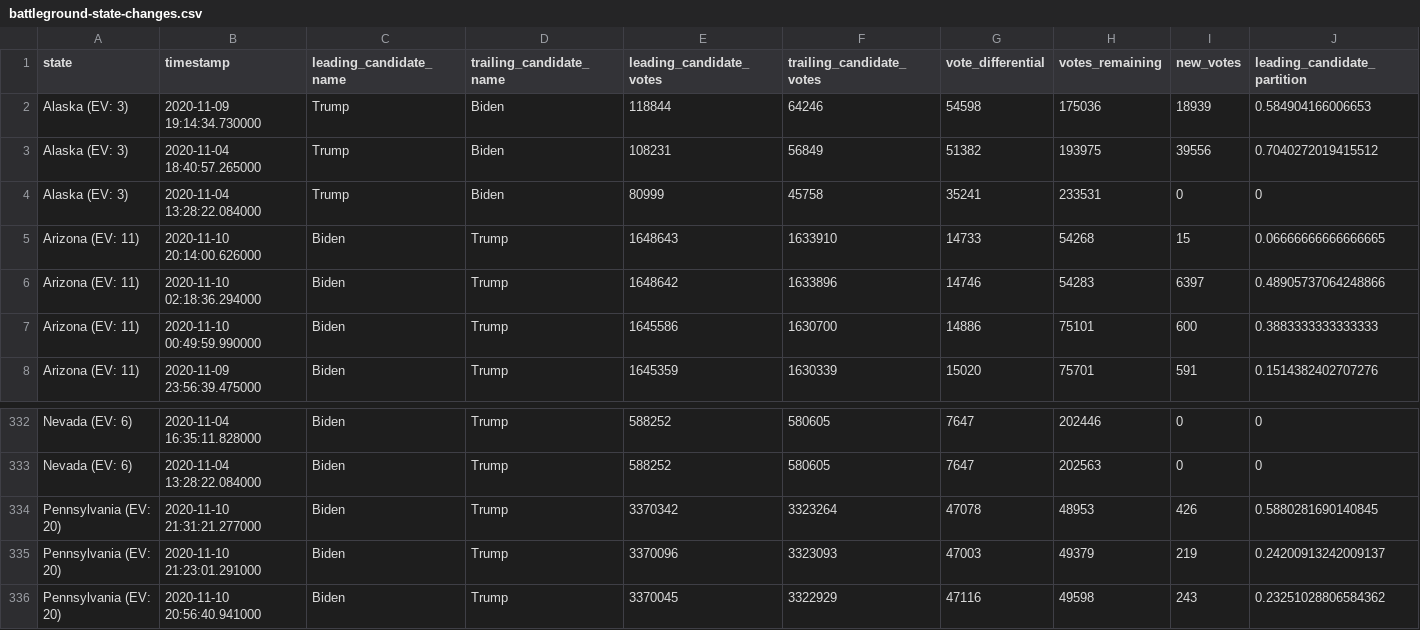
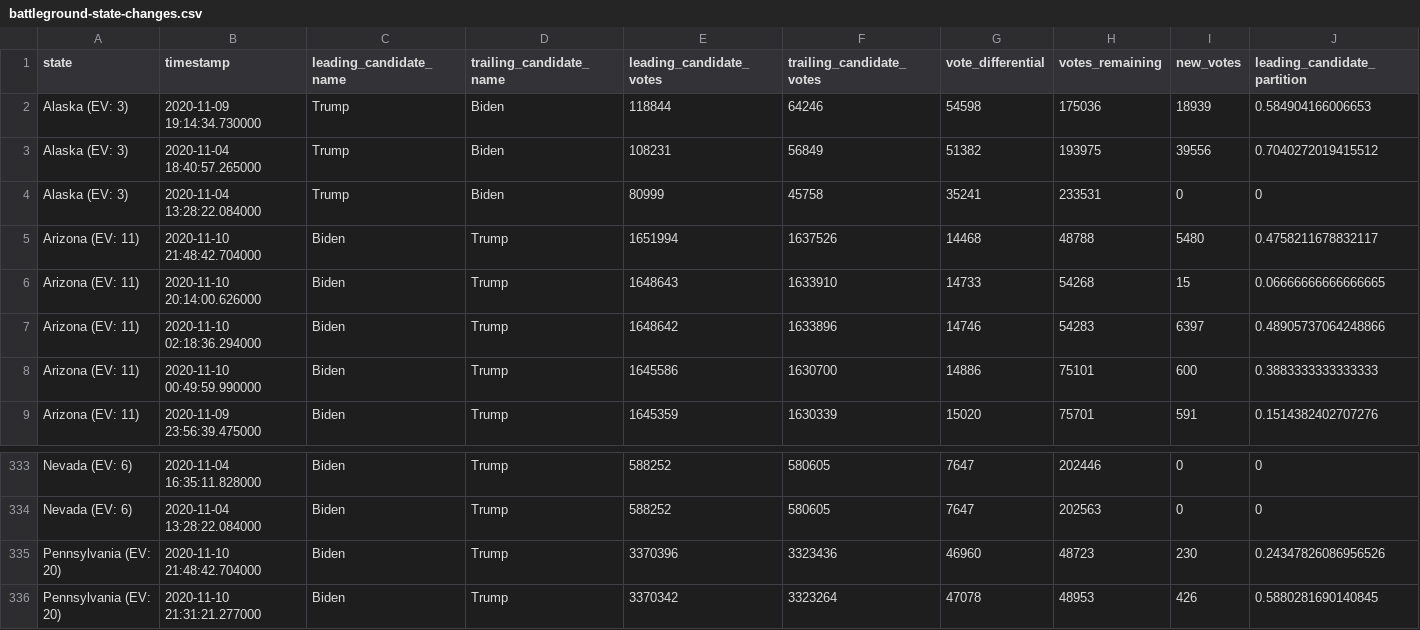
Before and after one commit to ThinkBIG-Company/nyt-2020-election-scraper, a CSV file: battleground-state-changes.csv, drawn as a sheet; only a part is shown, gaps mark what is left out; the shorter side is filled out with more unchanged rows; rows hold the shown columns only; the diff names each change by its address in the sheet, - before the commit and + after, or states it on an @@ line.

```diff
--- a/battleground-state-changes.csv
+++ b/battleground-state-changes.csv
+row 5: Arizona (EV: 11) | 2020-11-10 21:48:42.704000 | Biden | Trump | 1651994 | 1637526 | 14468 | 48788 | 5480 | 0.4758211678832117
+row 335: Pennsylvania (EV: 20) | 2020-11-10 21:48:42.704000 | Biden | Trump | 3370396 | 3323436 | 46960 | 48723 | 230 | 0.24347826086956526
```
Also changed, not shown: 3 other files.
